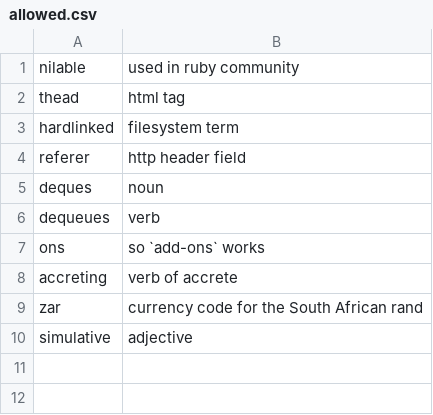
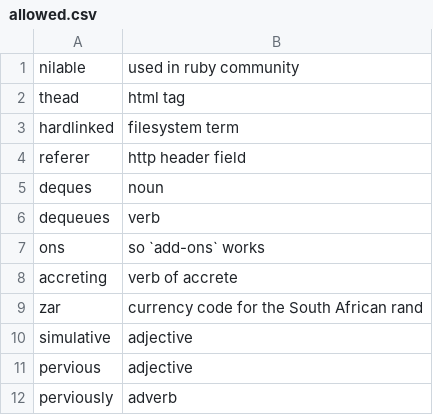
Before and after one commit to crate-ci/typos, a CSV file: crates/typos-dict/assets/allowed.csv, drawn as a sheet; the diff names each change by its address in the sheet, - before the commit and + after, or states it on an @@ line.

Commit message:
fix(dict): Don't correct pervious & perviously

```diff
--- a/crates/typos-dict/assets/allowed.csv
+++ b/crates/typos-dict/assets/allowed.csv
+row 11: pervious | adjective
+row 12: perviously | adverb
```
Also changed, not shown: 2 other files.
